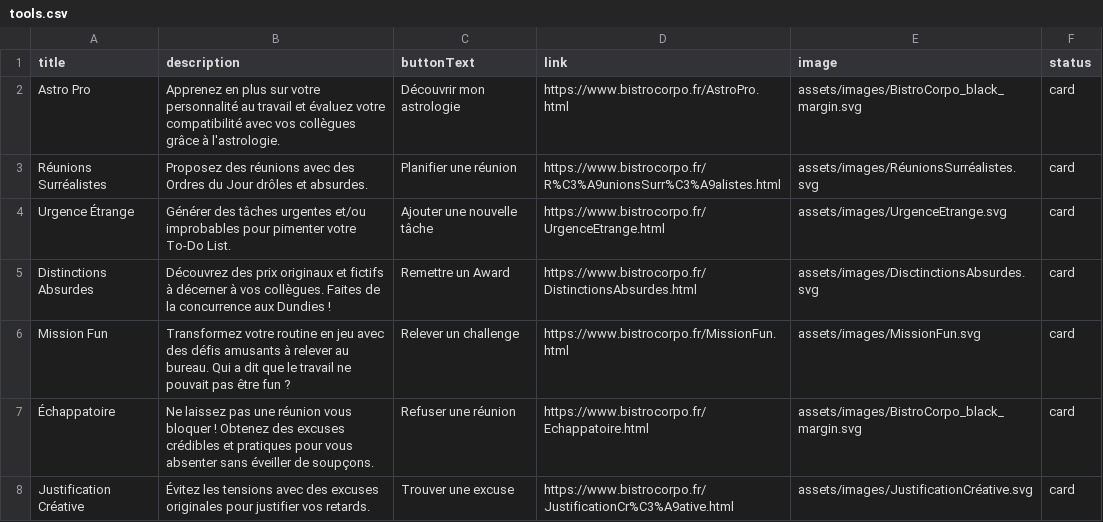
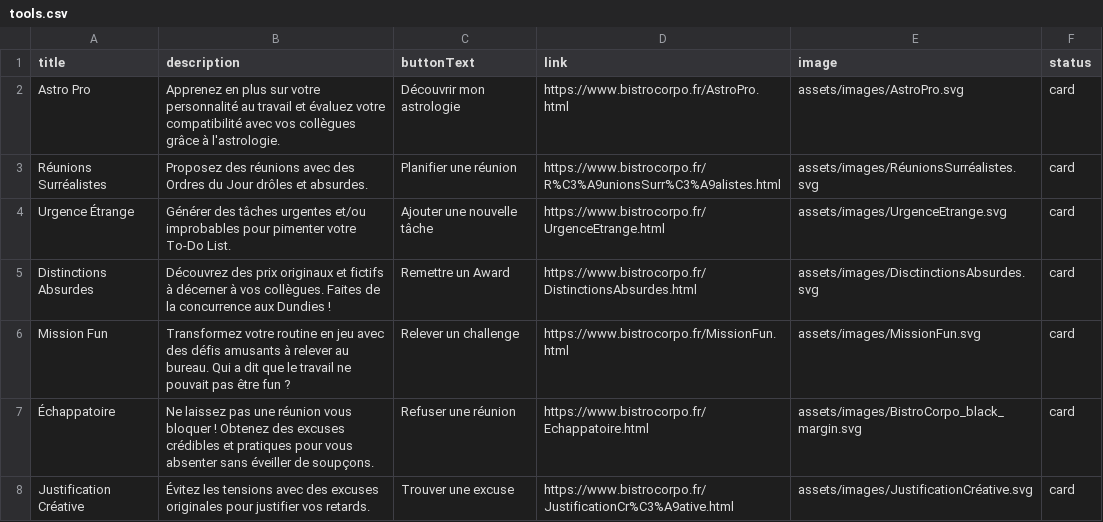
Before and after one commit to blkmnt/BistroCorpo, a CSV file: assets/csv/tools.csv, drawn as a sheet; only a part is shown.

Commit message:
Update tools.csv

```diff
--- a/assets/csv/tools.csv
+++ b/assets/csv/tools.csv
@@ -1,3 +1,3 @@
 title;description;buttonText;link;image;status
-Astro Pro;Apprenez en plus sur votre personnalité au travail et évaluez votre compatibilité avec vos collègues grâce à l'astrologie.; Découvrir mon astrologie;https://www.bistrocorpo.fr/AstroPro.html;assets/images/BistroCorpo_black_margin.svg;card
+Astro Pro;Apprenez en plus sur votre personnalité au travail et évaluez votre compatibilité avec vos collègues grâce à l'astrologie.; Découvrir mon astrologie;https://www.bistrocorpo.fr/AstroPro.html;assets/images/AstroPro.svg;card
 Réunions Surréalistes;Proposez des réunions avec des Ordres du Jour drôles et absurdes.;Planifier une réunion;https://www.bistrocorpo.fr/R%C3%A9unionsSurr%C3%A9alistes.html;assets/images/RéunionsSurréalistes.svg;card
```
